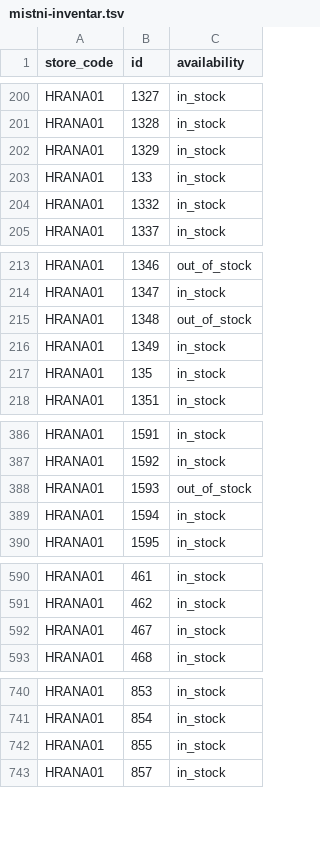
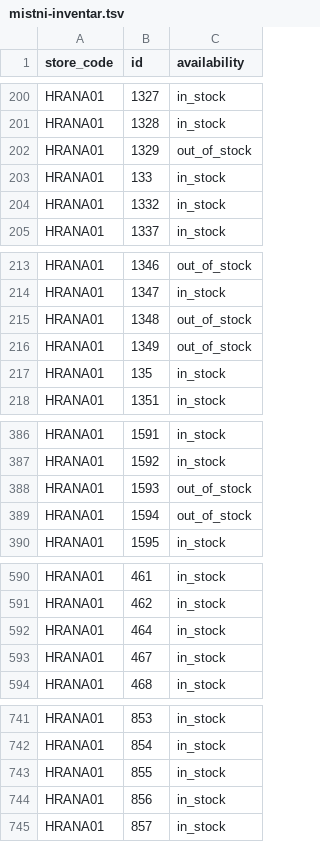
Before and after one commit to k8thegr8st/mistni-inventar, a TSV file: mistni-inventar.tsv, drawn as a sheet; only a part is shown, gaps mark what is left out; the diff covers the shown part only.

```diff
--- a/mistni-inventar.tsv
+++ b/mistni-inventar.tsv
@@ -201,3 +201,3 @@ HRANA01	1327	in_stock
 HRANA01	1328	in_stock
-HRANA01	1329	in_stock
+HRANA01	1329	out_of_stock
 HRANA01	133	in_stock
@@ -215,3 +215,3 @@ HRANA01	1347	in_stock
 HRANA01	1348	out_of_stock
-HRANA01	1349	in_stock
+HRANA01	1349	out_of_stock
 HRANA01	135	in_stock
@@ -388,3 +388,3 @@ HRANA01	1592	in_stock
 HRANA01	1593	out_of_stock
-HRANA01	1594	in_stock
+HRANA01	1594	out_of_stock
 HRANA01	1595	in_stock
@@ -591,2 +591,3 @@ HRANA01	461	in_stock
 HRANA01	462	in_stock
+HRANA01	464	in_stock
 HRANA01	467	in_stock
@@ -742,2 +743,3 @@ HRANA01	854	in_stock
 HRANA01	855	in_stock
+HRANA01	856	in_stock
 HRANA01	857	in_stock
```
Also changed, not shown: 3 edited cells elsewhere in this file.
